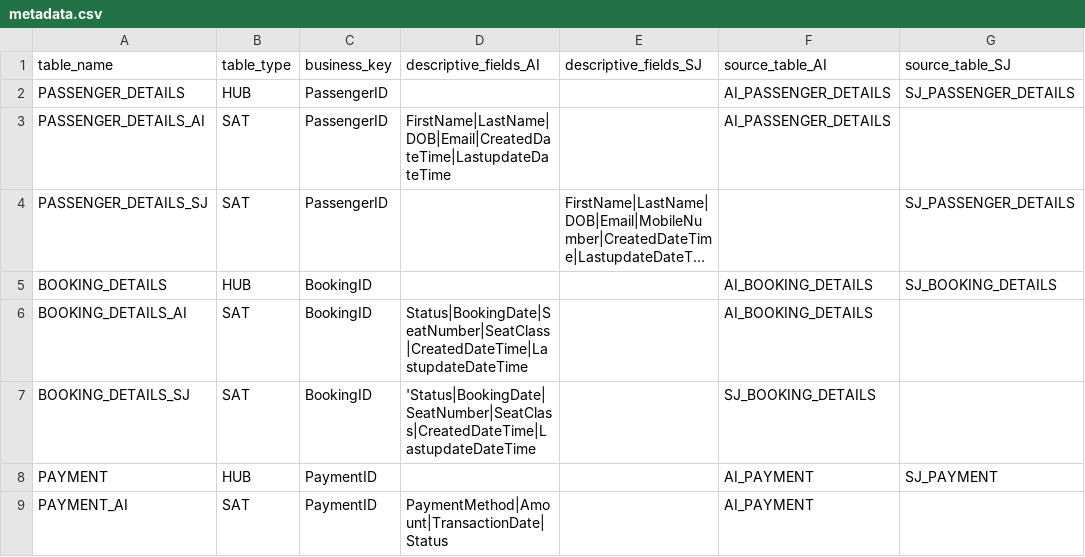
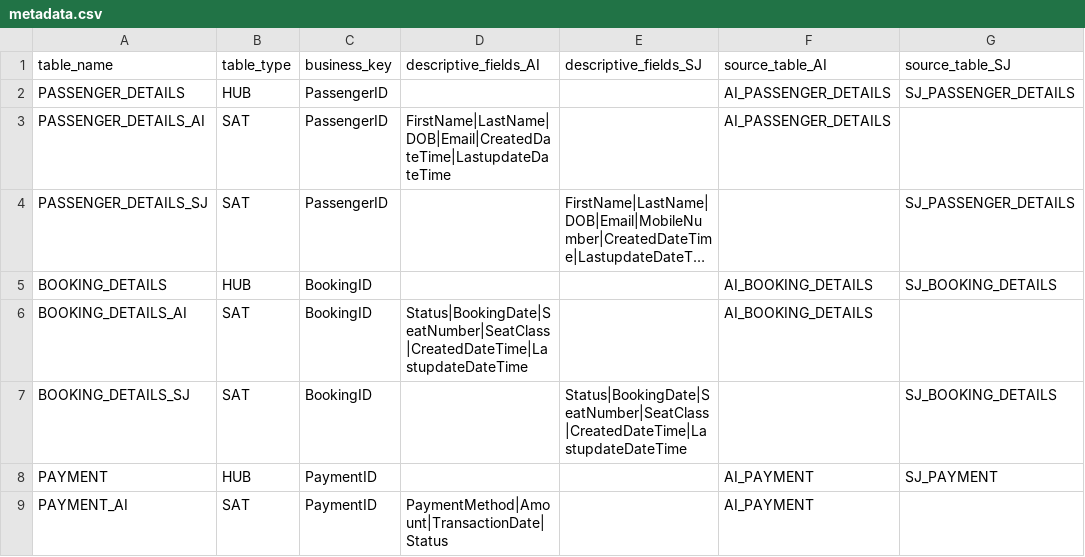
Before and after one commit to susammed12/dataform-dvfb, a CSV file: definitions/metadata.csv, drawn as a sheet; only a part is shown; long unchanged cells end in ….

Commit message:
NA

```diff
--- a/definitions/metadata.csv
+++ b/definitions/metadata.csv
@@ -6,3 +6,3 @@ BOOKING_DETAILS,HUB,BookingID,,,AI_BOOKING_DETAILS,SJ_BOOKING_DETAILS
 BOOKING_DETAILS_AI,SAT,BookingID,Status|BookingDate|SeatNumber|SeatClass|CreatedDateTime|LastupdateDateTime,,AI_BOOKING_DETAILS,
-BOOKING_DETAILS_SJ,SAT,BookingID,'Status|BookingDate|SeatNumber|SeatClass|CreatedDateTime|LastupdateDateTime,,SJ_BOOKING_DETAILS
+BOOKING_DETAILS_SJ,SAT,BookingID,,Status|BookingDate|SeatNumber|SeatClass|CreatedDateTime|LastupdateDateTime,,SJ_BOOKING_DETAILS
 PAYMENT,HUB,PaymentID,,,AI_PAYMENT,SJ_PAYMENT
```
